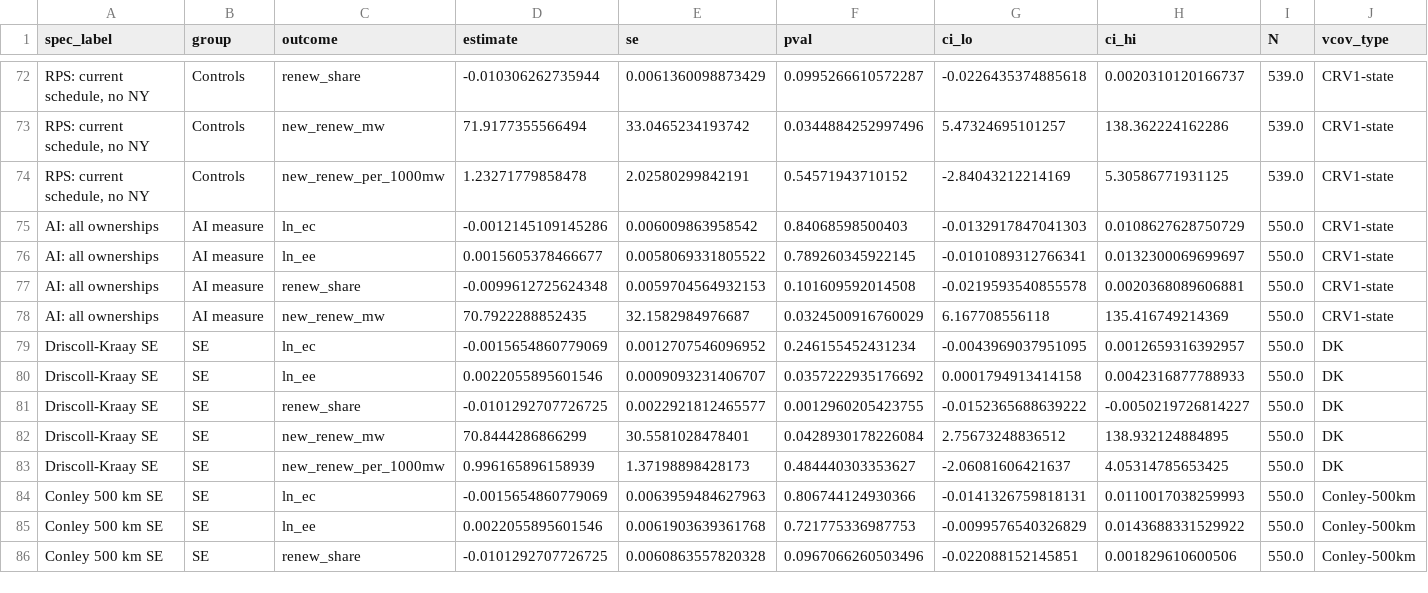
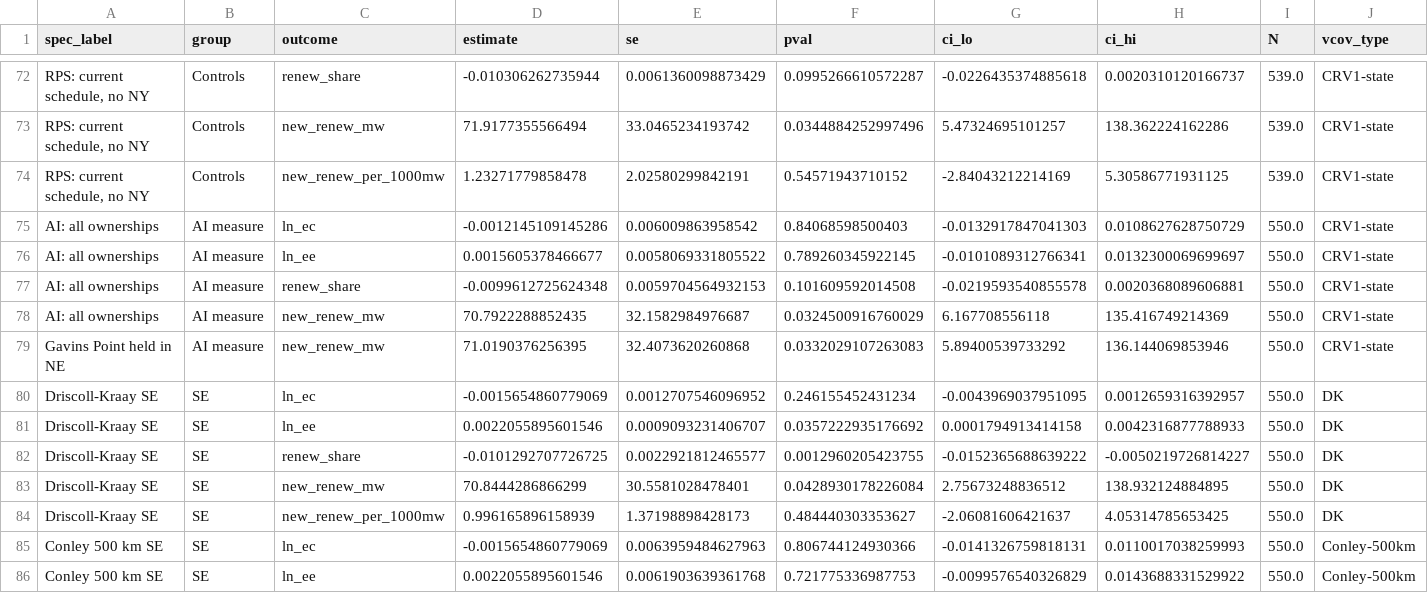
Before and after one commit to SHLEW06/econ499r-ai-renewables, a CSV file: results/2026-11-04/robustness/spec_curve.csv, drawn as a sheet; only a part is shown, gaps mark what is left out; the shorter side is filled out with more unchanged rows; rows hold the shown columns only; the diff names each change by its address in the sheet, - before the commit and + after, or states it on an @@ line.

```diff
--- a/results/2026-11-04/robustness/spec_curve.csv
+++ b/results/2026-11-04/robustness/spec_curve.csv
+row 79: Gavins Point held in NE | AI measure | new_renew_mw | 71.0190376256395 | 32.4073620260868 | 0.0332029107263083 | 5.89400539733292 | 136.144069853946 | 550.0 | CRV1-state
```
Also changed, not shown: results/2026-11-04/robustness/robustness.csv, 7 other files.
